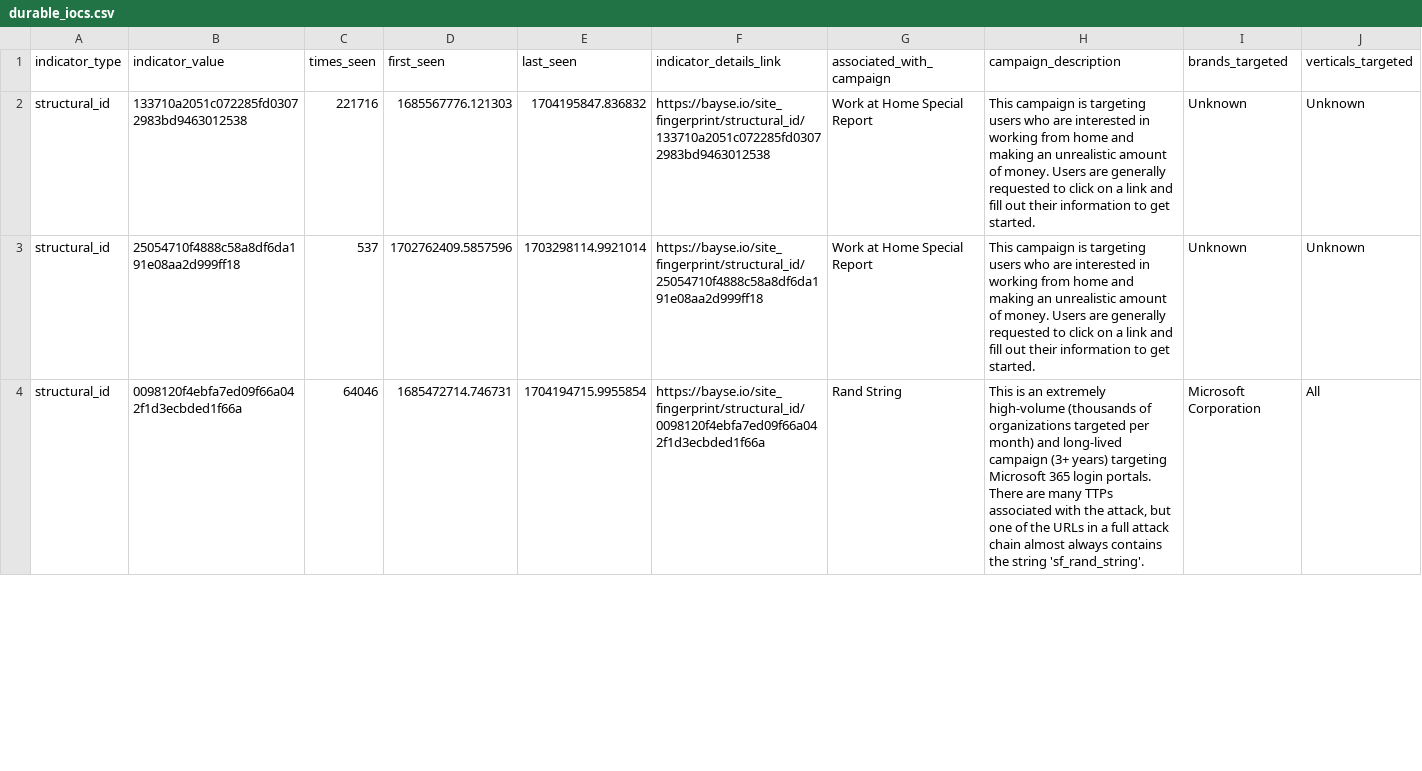
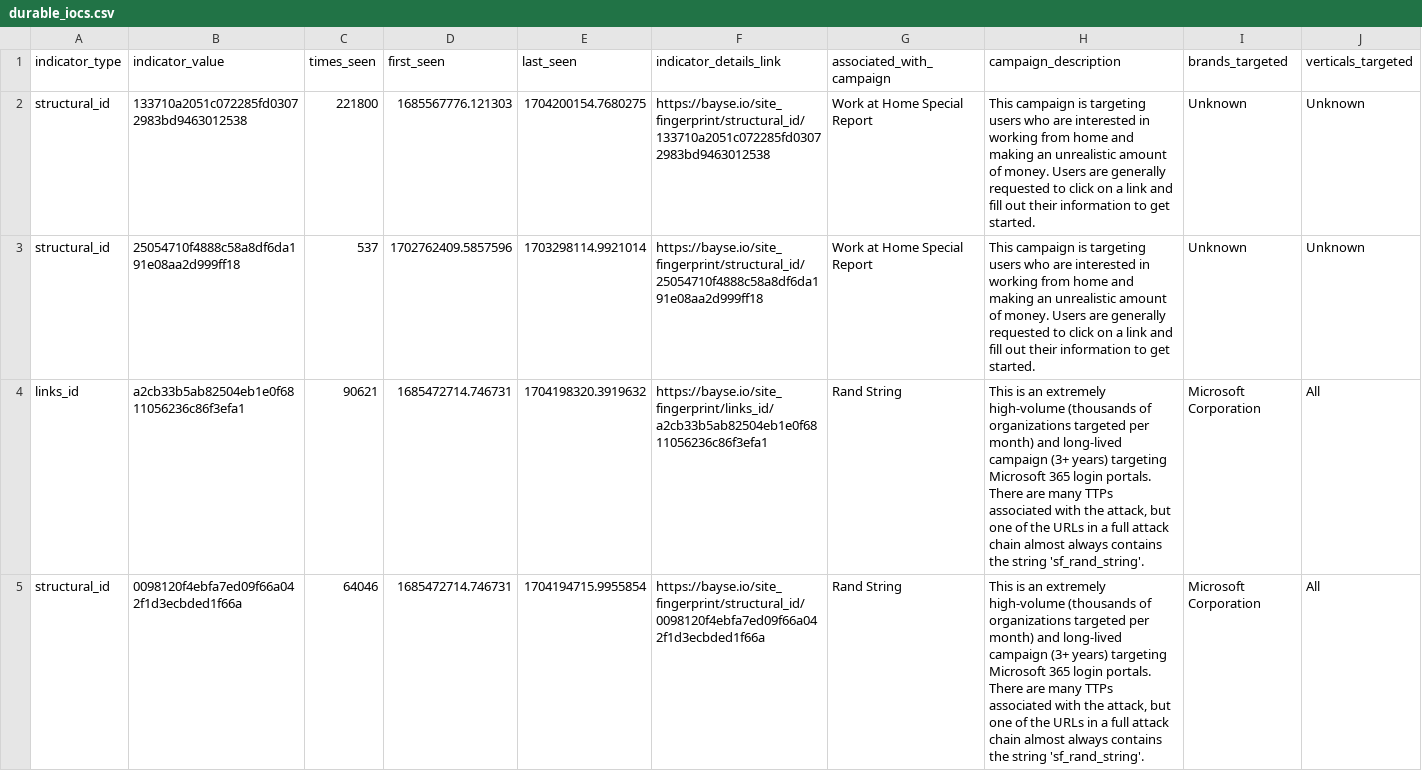
Before and after one commit to BayseIntelligence/durable_IOCs, a CSV file: durable_iocs.csv, drawn as a sheet; only a part is shown; rows hold the shown columns only; the diff covers the shown part only; the diff names each change by its address in the sheet, - before the commit and + after, or states it on an @@ line.

Commit message:
Update indicators for active campaigns

```diff
--- a/durable_iocs.csv
+++ b/durable_iocs.csv
-C2 (times_seen): 221716
+C2 (times_seen): 221800
-E2 (last_seen): 1704195847.836832
+E2 (last_seen): 1704200154.7680275
+row 4: links_id | a2cb33b5ab82504eb1e0f6811056236c86f3efa1 | 90621 | 1685472714.746731 | 1704198320.3919632 | https://bayse.io/site_fingerprint/links_id/a2cb33b5ab82504eb1e0f6811056236c86f3efa1 | Rand String | This is an extremely high-volume (thousands of organizations targeted per month) and long-lived campaign (3+ years) targeting Microsoft 365 login portals. There are many TTPs associated with the attack, but one of the URLs in a full attack chain almost always contains the string 'sf_rand_string'. | Microsoft Corporation | All
```
Also changed, not shown: 1 added row, 2 removed rows and 26 edited cells elsewhere in this file.
